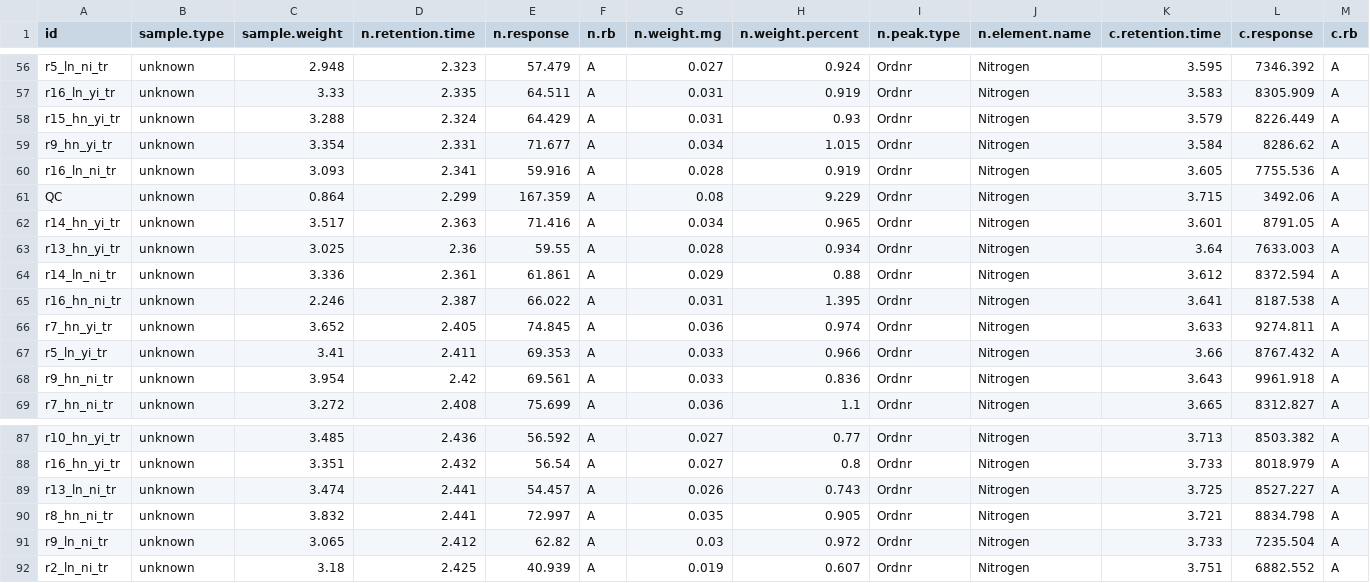
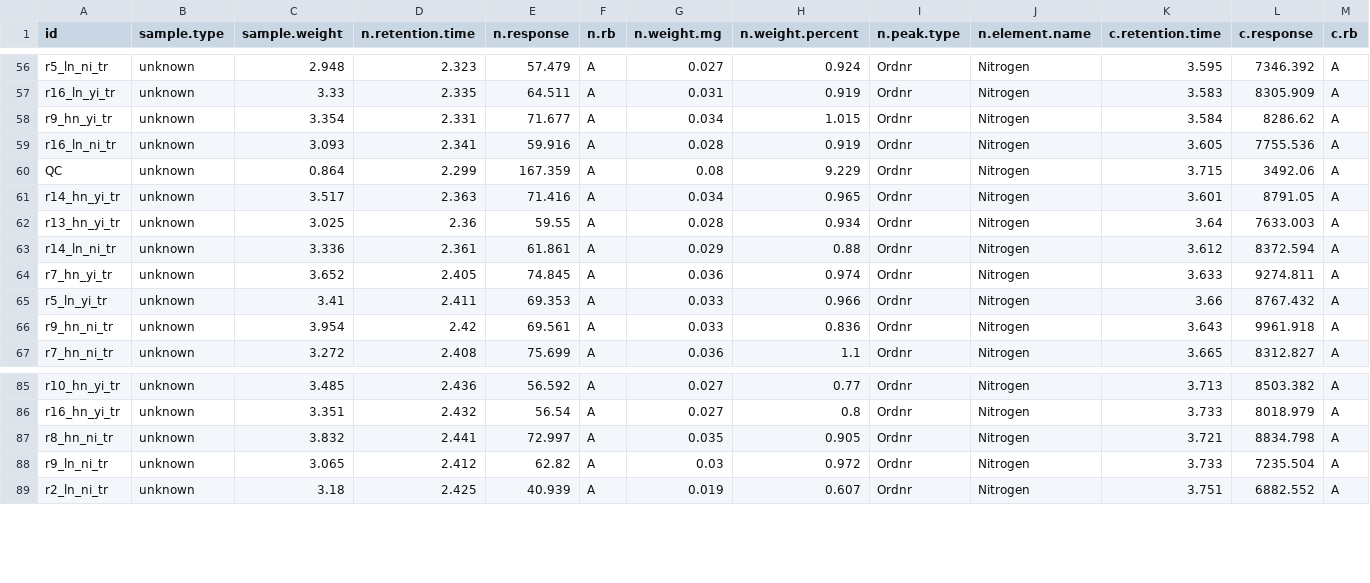
Before and after one commit to eaperkowski/NxI_soybean_phys, a CSV file: costech_results/2021NxI_plate5_cnresults.csv, drawn as a sheet; only a part is shown, gaps mark what is left out; rows hold the shown columns only; the diff names each change by its address in the sheet, - before the commit and + after, or states it on an @@ line.

Commit message:
add updated cn results with removed duplicates

```diff
--- a/costech_results/2021NxI_plate5_cnresults.csv
+++ b/costech_results/2021NxI_plate5_cnresults.csv
-row 58: r15_hn_yi_tr | unknown | 3.288 | 2.324 | 64.429 | A | 0.031 | 0.93 | Ordnr | Nitrogen | 3.579 | 8226.449 | A
-row 65: r16_hn_ni_tr | unknown | 2.246 | 2.387 | 66.022 | A | 0.031 | 1.395 | Ordnr | Nitrogen | 3.641 | 8187.538 | A
-row 89: r13_ln_ni_tr | unknown | 3.474 | 2.441 | 54.457 | A | 0.026 | 0.743 | Ordnr | Nitrogen | 3.725 | 8527.227 | A
```
Also changed, not shown: costech_results/2021NxI_plate6_cnresults.csv, 2 other files.
